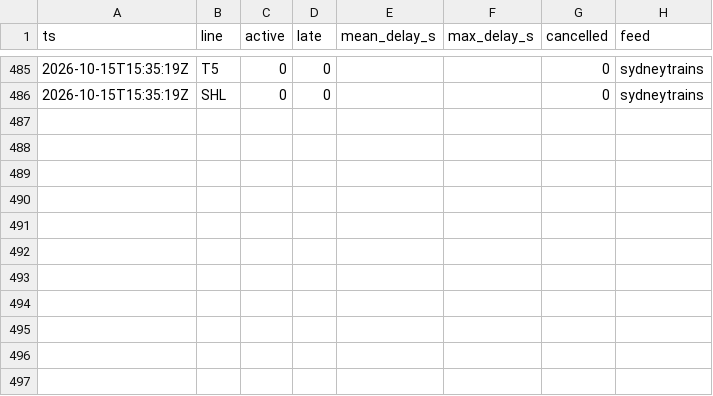
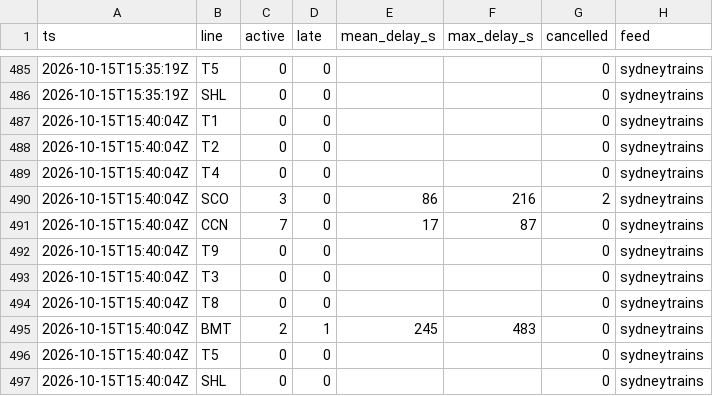
Before and after one commit to pdomoney/nsw-rail-disruptions, a CSV file: delays/2026-10/2026-10-16.csv, drawn as a sheet; only a part is shown, gaps mark what is left out; the diff names each change by its address in the sheet, - before the commit and + after, or states it on an @@ line.

```diff
--- a/delays/2026-10/2026-10-16.csv
+++ b/delays/2026-10/2026-10-16.csv
+row 487: 2026-10-15T15:40:04Z | T1 | 0 | 0 |  |  | 0 | sydneytrains
+row 488: 2026-10-15T15:40:04Z | T2 | 0 | 0 |  |  | 0 | sydneytrains
+row 489: 2026-10-15T15:40:04Z | T4 | 0 | 0 |  |  | 0 | sydneytrains
+row 490: 2026-10-15T15:40:04Z | SCO | 3 | 0 | 86 | 216 | 2 | sydneytrains
+row 491: 2026-10-15T15:40:04Z | CCN | 7 | 0 | 17 | 87 | 0 | sydneytrains
+row 492: 2026-10-15T15:40:04Z | T9 | 0 | 0 |  |  | 0 | sydneytrains
+row 493: 2026-10-15T15:40:04Z | T3 | 0 | 0 |  |  | 0 | sydneytrains
+row 494: 2026-10-15T15:40:04Z | T8 | 0 | 0 |  |  | 0 | sydneytrains
+row 495: 2026-10-15T15:40:04Z | BMT | 2 | 1 | 245 | 483 | 0 | sydneytrains
+row 496: 2026-10-15T15:40:04Z | T5 | 0 | 0 |  |  | 0 | sydneytrains
+row 497: 2026-10-15T15:40:04Z | SHL | 0 | 0 |  |  | 0 | sydneytrains
```
Also changed, not shown: runs/2026-10.csv, 3 other files.
